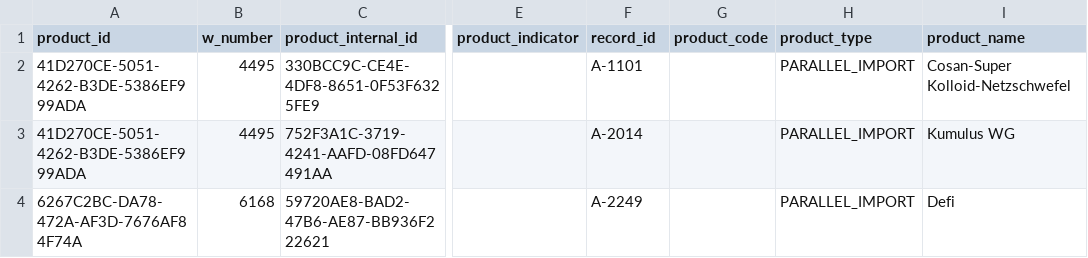
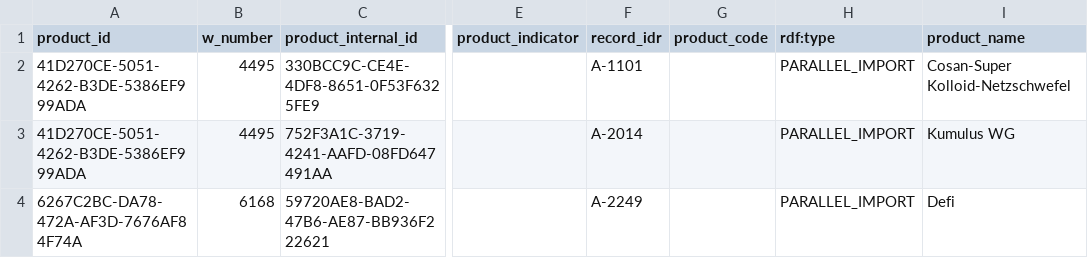
Before and after one commit to BLV-OSAV-USAV/PSMV-RDF, a CSV file: data/processed/Product.csv, drawn as a sheet; only a part is shown, gaps mark what is left out; the diff names each change by its address in the sheet, - before the commit and + after, or states it on an @@ line.

```diff
--- a/data/processed/Product.csv
+++ b/data/processed/Product.csv
-F1: record_id
+F1: record_idr
-H1: product_type
+H1: rdf:type
```
Also changed, not shown: 1 other file.
